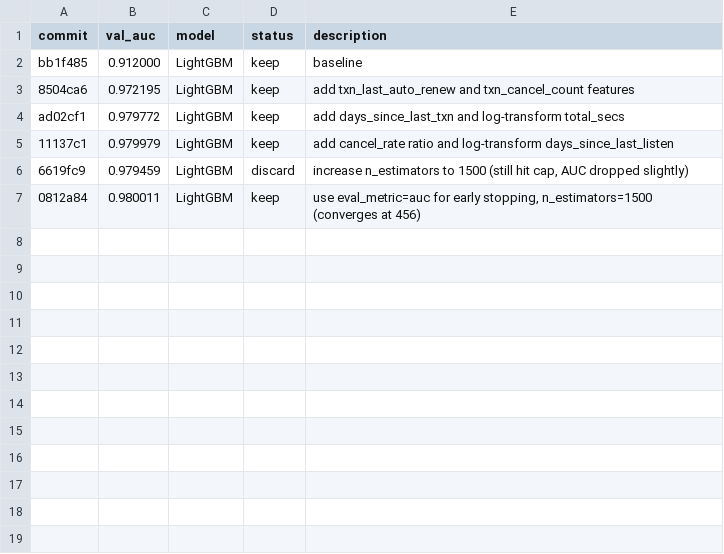
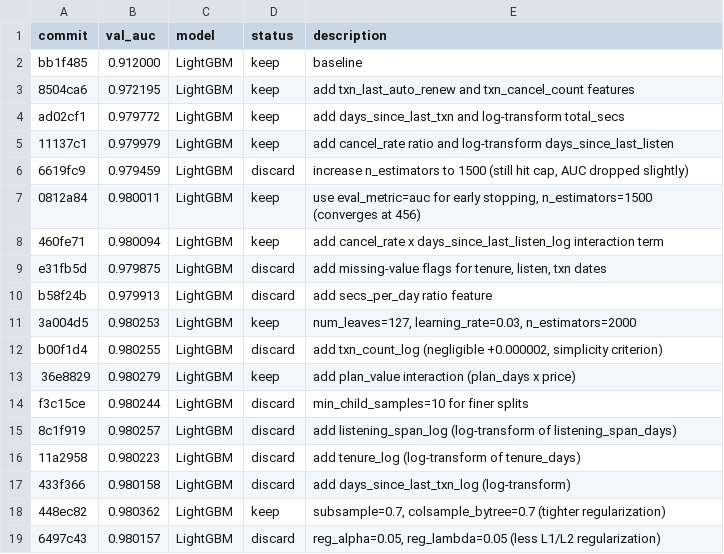
Before and after one commit to cvhari87/autoresearch-churn-hari, a TSV file: results.tsv, drawn as a sheet.

Commit message:
results: update results.tsv through exp 18

```diff
--- a/results.tsv
+++ b/results.tsv
@@ -7 +7,13 @@ ad02cf1	0.979772	LightGBM	keep	add days_since_last_txn and log-transform total_s
 0812a84	0.980011	LightGBM	keep	use eval_metric=auc for early stopping, n_estimators=1500 (converges at 456)
+460fe71	0.980094	LightGBM	keep	add cancel_rate x days_since_last_listen_log interaction term
+e31fb5d	0.979875	LightGBM	discard	add missing-value flags for tenure, listen, txn dates
+b58f24b	0.979913	LightGBM	discard	add secs_per_day ratio feature
+3a004d5	0.980253	LightGBM	keep	num_leaves=127, learning_rate=0.03, n_estimators=2000
+b00f1d4	0.980255	LightGBM	discard	add txn_count_log (negligible +0.000002, simplicity criterion)
+36e8829	0.980279	LightGBM	keep	add plan_value interaction (plan_days x price)
+f3c15ce	0.980244	LightGBM	discard	min_child_samples=10 for finer splits
+8c1f919	0.980257	LightGBM	discard	add listening_span_log (log-transform of listening_span_days)
+11a2958	0.980223	LightGBM	discard	add tenure_log (log-transform of tenure_days)
+433f366	0.980158	LightGBM	discard	add days_since_last_txn_log (log-transform)
+448ec82	0.980362	LightGBM	keep	subsample=0.7, colsample_bytree=0.7 (tighter regularization)
+6497c43	0.980157	LightGBM	discard	reg_alpha=0.05, reg_lambda=0.05 (less L1/L2 regularization)
```
